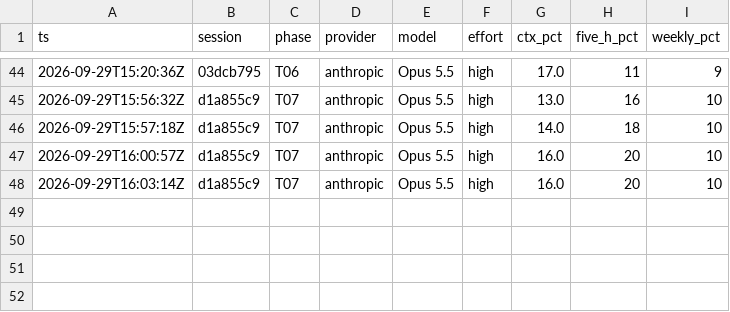
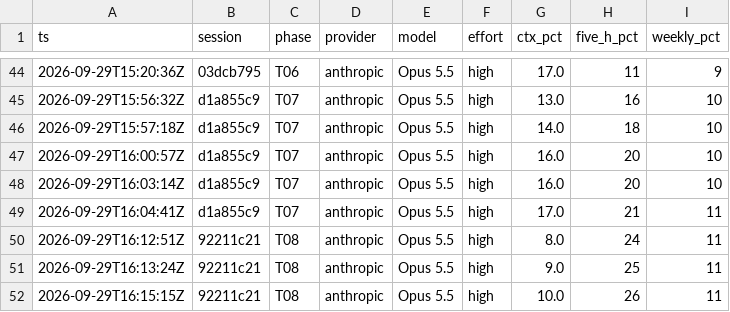
Before and after one commit to DavelleAT/iphs400-mp2-cms, a CSV file: notes/usage-ledger.csv, drawn as a sheet; only a part is shown, gaps mark what is left out.

```diff
--- a/notes/usage-ledger.csv
+++ b/notes/usage-ledger.csv
@@ -48 +48,5 @@ ts,session,phase,provider,model,effort,ctx_pct,five_h_pct,weekly_pct
 2026-09-29T16:03:14Z,d1a855c9,T07,anthropic,Opus 5.5,high,16.0,20,10
+2026-09-29T16:04:41Z,d1a855c9,T07,anthropic,Opus 5.5,high,17.0,21,11
+2026-09-29T16:12:51Z,92211c21,T08,anthropic,Opus 5.5,high,8.0,24,11
+2026-09-29T16:13:24Z,92211c21,T08,anthropic,Opus 5.5,high,9.0,25,11
+2026-09-29T16:15:15Z,92211c21,T08,anthropic,Opus 5.5,high,10.0,26,11
```
Also changed, not shown: 1 other file.
